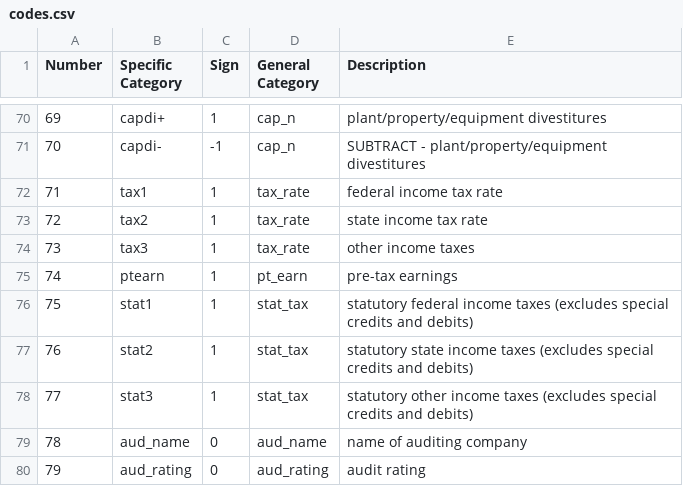
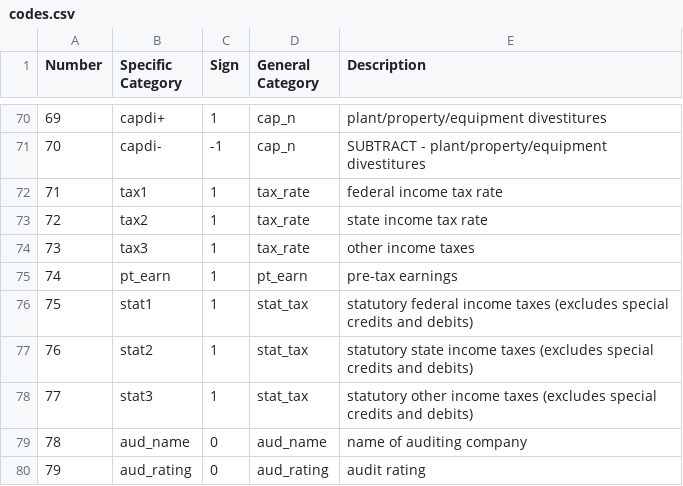
Before and after one commit to dopplervalueinvesting/calc-old, a CSV file: codes.csv, drawn as a sheet; only a part is shown, gaps mark what is left out.

Commit message:
Completed 1-D arrays for specfic category, sign, and general category

```diff
--- a/codes.csv
+++ b/codes.csv
@@ -74,3 +74,3 @@
 73,"tax3",1,"tax_rate","other income taxes"
-74,"ptearn",1,"pt_earn","pre-tax earnings"
+74,"pt_earn",1,"pt_earn","pre-tax earnings"
 75,"stat1",1,"stat_tax","statutory federal income taxes (excludes special credits and debits)"
```
Also changed, not shown: 1 other file.
